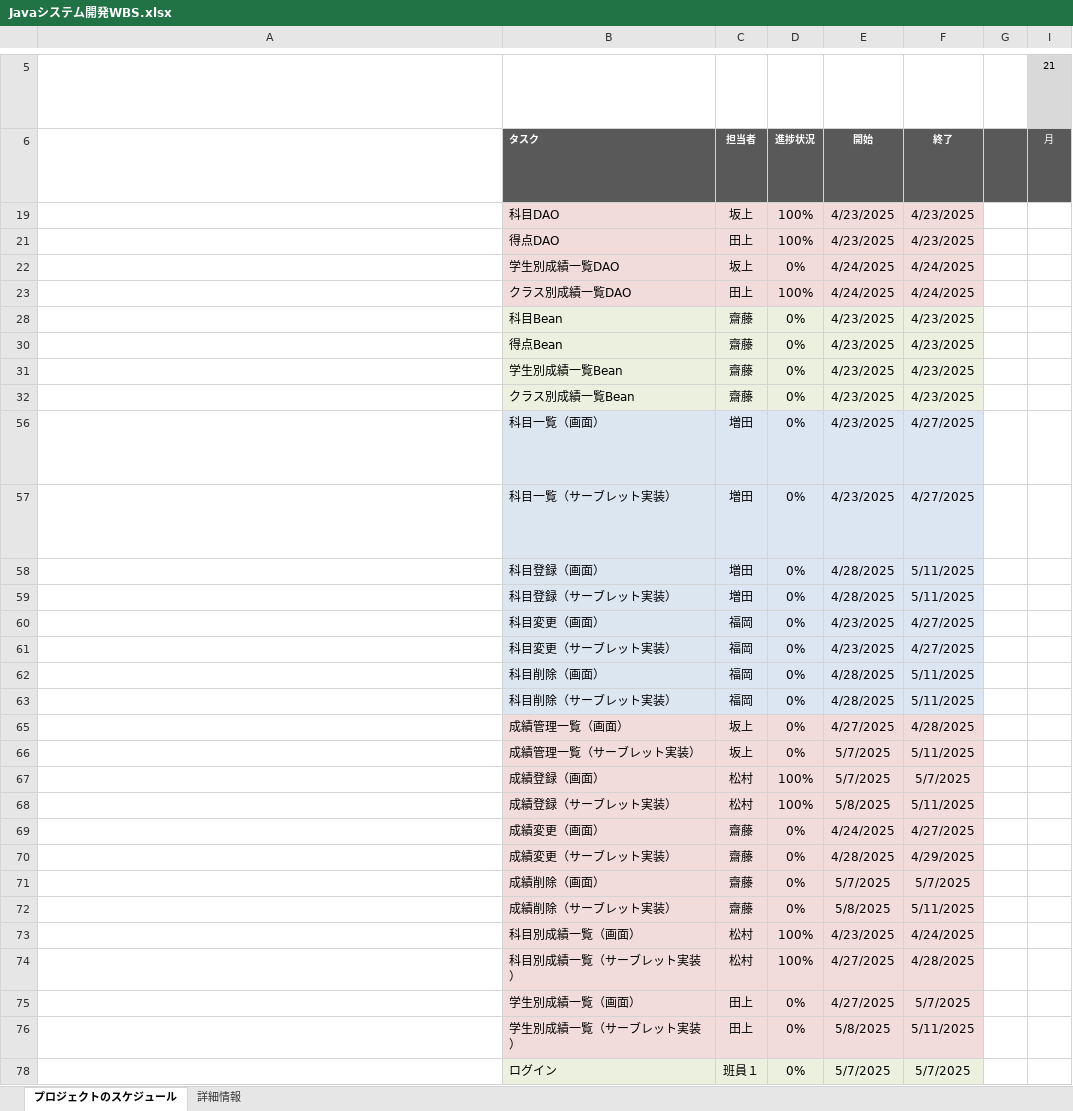
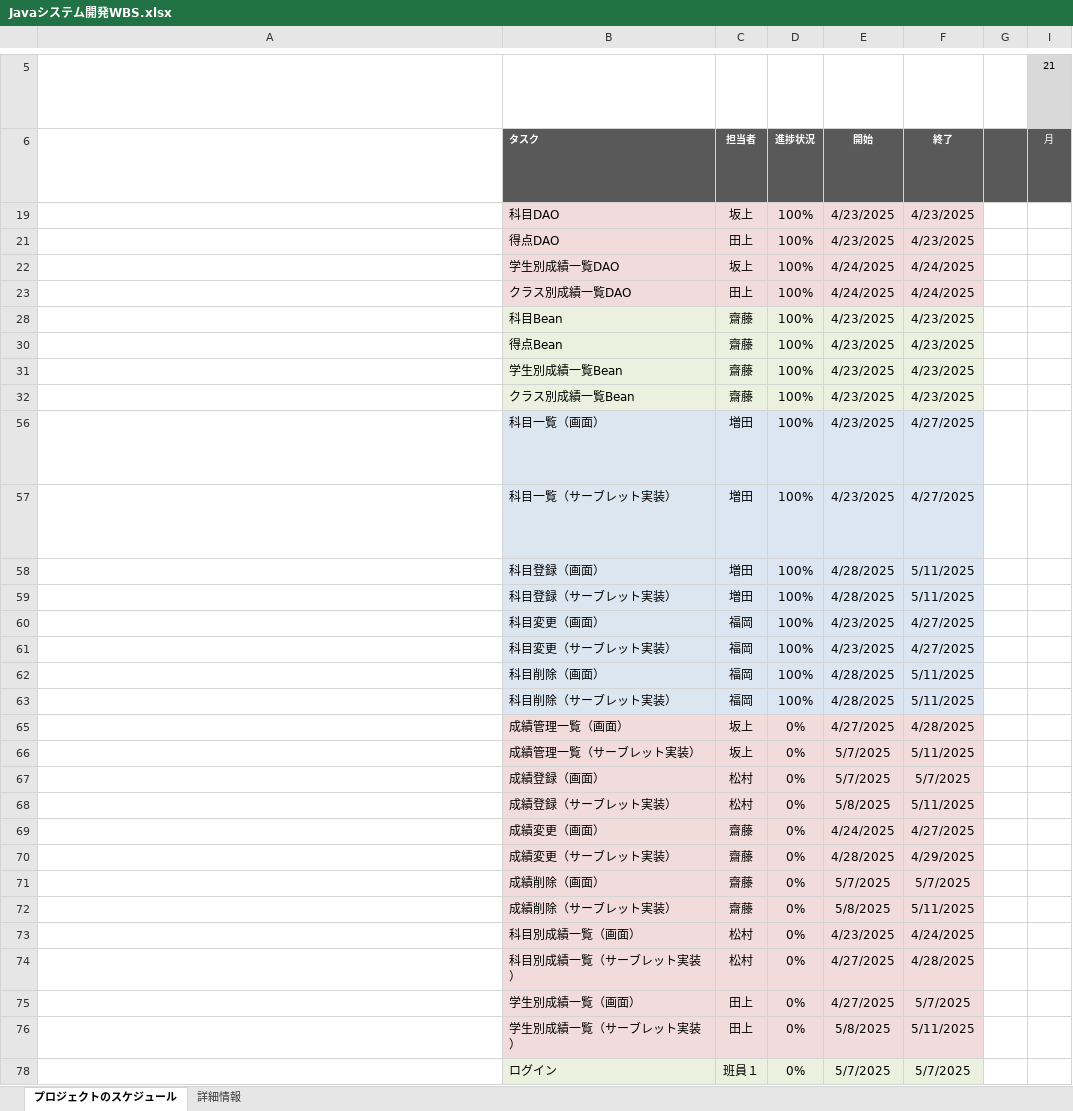
Before and after one commit to shoma0524/gamityansoftware, an Excel workbook: Javaシステム開発WBS.xlsx, sheet プロジェクトのスケジュール, drawn as a sheet; only a part is shown, gaps mark what is left out; long unchanged cells end in …; values as stored, in another font and other column widths than the file's, no borders; conditional formats not drawn; the diff names each change by its address in the sheet, - before the commit and + after, or states it on an @@ line.

```diff
--- a/Javaシステム開発WBS.xlsx (sheet プロジェクトのスケジュール)
+++ b/Javaシステム開発WBS.xlsx (sheet プロジェクトのスケジュール)
-D22: 0%
+D22: 100%
-D28: 0%
+D28: 100%
-D30:D32: 0%
+D30:D32: 100%
-D56:D63: 0%
+D56:D63: 100%
-D67:D68: 100%
+D67:D68: 0%
-D73:D74: 100%
+D73:D74: 0%
```
Also changed, not shown: 1 other file.
